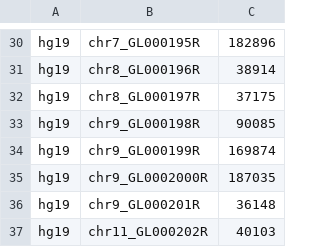
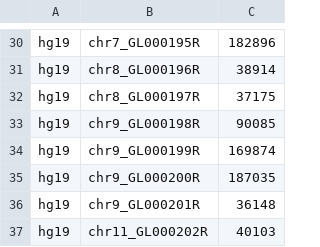
Before and after one commit to NimbleGen/bioinformatics, a TSV file: bioinformatics_common/src/main/resources/com/roche/sequencing/bioinformatics/genome/genome_chromosome_sizes_with_windows_formatting.tsv, drawn as a sheet; only a part is shown, gaps mark what is left out.

Commit message:
Fixed typo in line 35 changing chr9_GL0002000R to chr9_GL000200R that was causing spurious genome mismatch warnings.

```diff
--- a/bioinformatics_common/src/main/resources/com/roche/sequencing/bioinformatics/genome/genome_chromosome_sizes_with_windows_formatting.tsv
+++ b/bioinformatics_common/src/main/resources/com/roche/sequencing/bioinformatics/genome/genome_chromosome_sizes_with_windows_formatting.tsv
@@ -34,3 +34,3 @@ hg19	chr9_GL000198R	90085
 hg19	chr9_GL000199R	169874
-hg19	chr9_GL0002000R	187035
+hg19	chr9_GL000200R	187035
 hg19	chr9_GL000201R	36148
```
